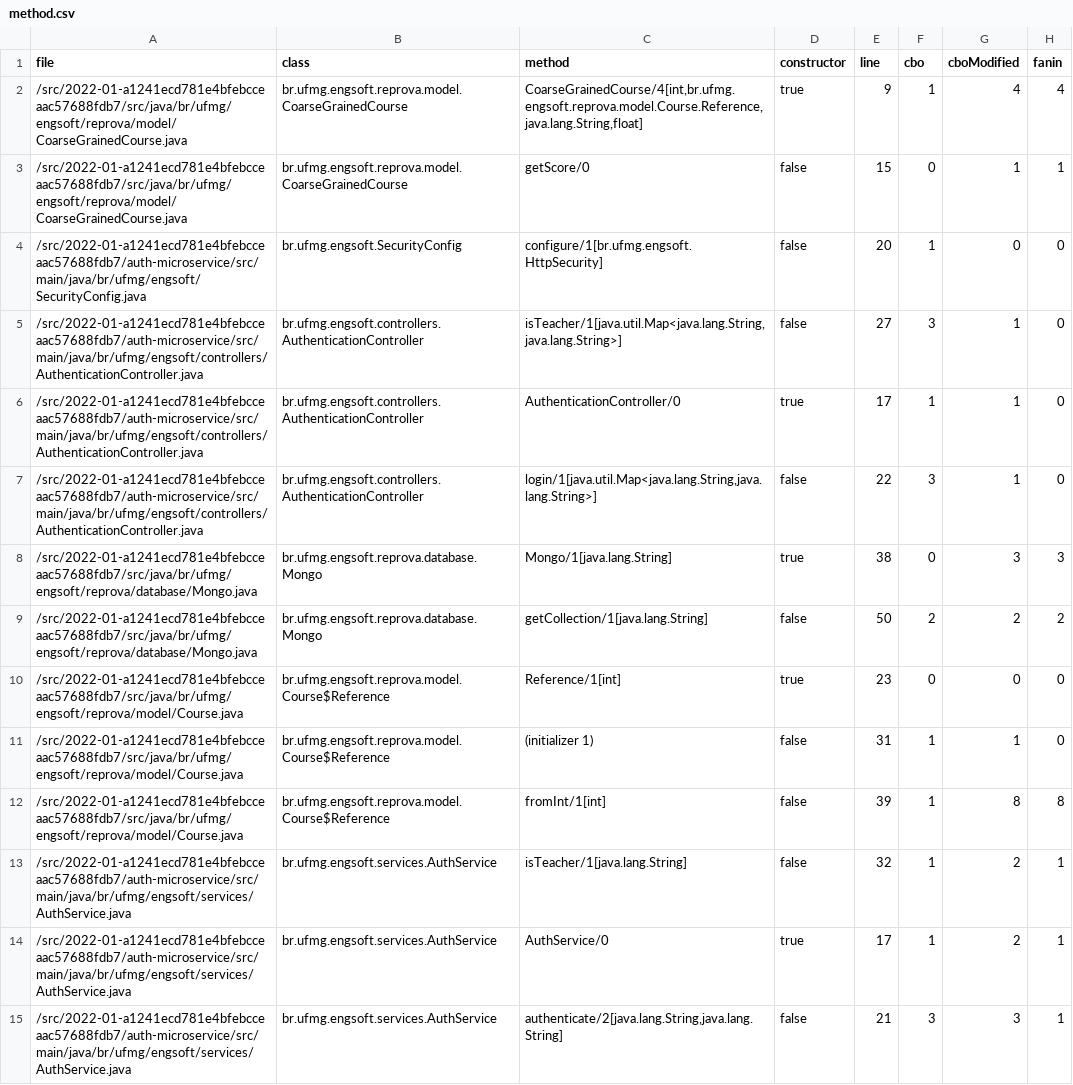
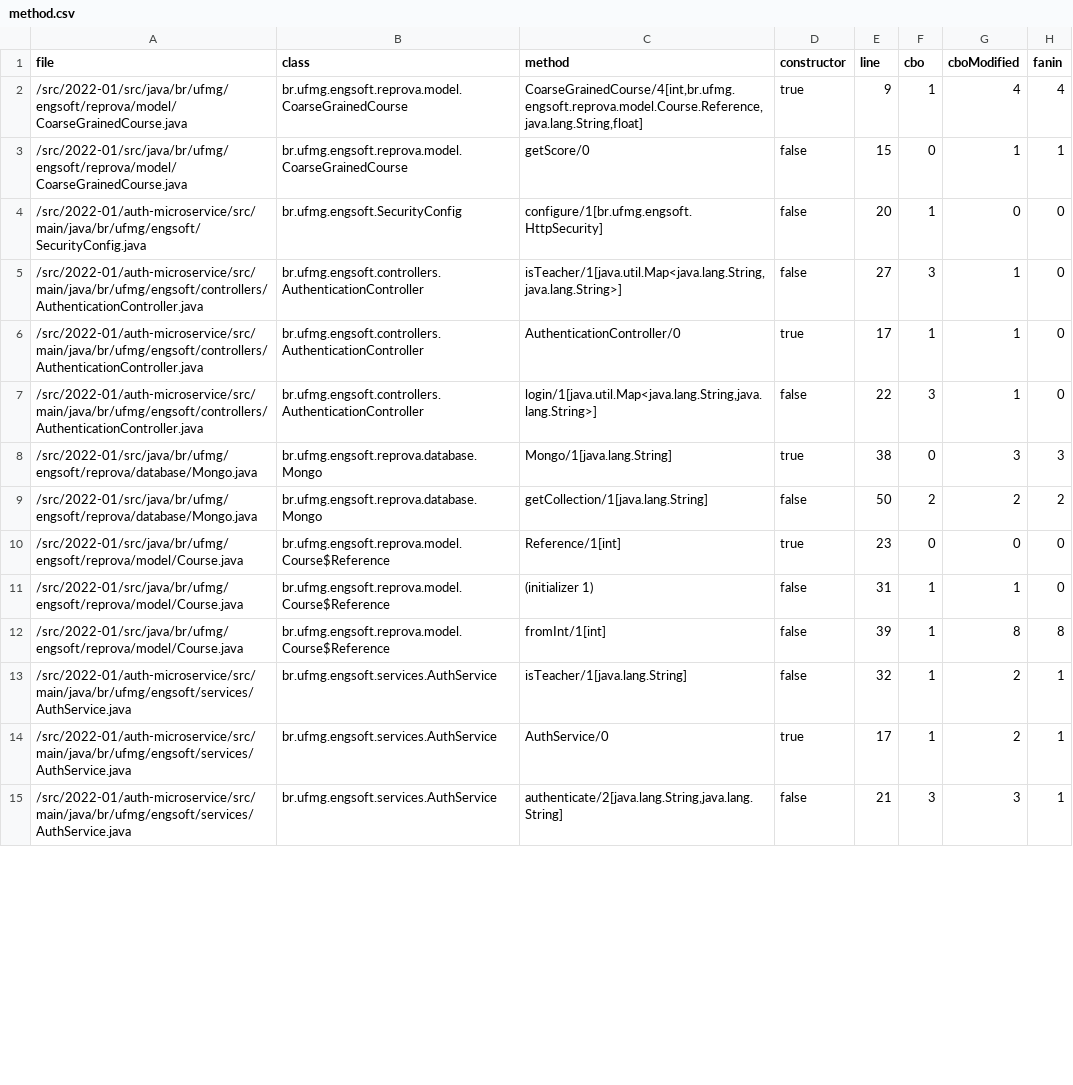
Before and after one commit to rafaatsouza/sqm-data, a CSV file: data/2022-01/method.csv, drawn as a sheet; only a part is shown; the diff covers the shown part only; the diff names each change by its address in the sheet, - before the commit and + after, or states it on an @@ line.

```diff
--- a/data/2022-01/method.csv
+++ b/data/2022-01/method.csv
-A2:A3 (file): /src/2022-01-a1241ecd781e4bfebcceaac57688fdb7/src/java/br/ufmg/engsoft/reprova/model/CoarseGrainedCourse.java
+A2:A3 (file): /src/2022-01/src/java/br/ufmg/engsoft/reprova/model/CoarseGrainedCourse.java
-A4 (file): /src/2022-01-a1241ecd781e4bfebcceaac57688fdb7/auth-microservice/src/main/java/br/ufmg/engsoft/SecurityConfig.java
+A4 (file): /src/2022-01/auth-microservice/src/main/java/br/ufmg/engsoft/SecurityConfig.java
-A5:A7 (file): /src/2022-01-a1241ecd781e4bfebcceaac57688fdb7/auth-microservice/src/main/java/br/ufmg/engsoft/controllers/AuthenticationController.java
+A5:A7 (file): /src/2022-01/auth-microservice/src/main/java/br/ufmg/engsoft/controllers/AuthenticationController.java
-A8:A9 (file): /src/2022-01-a1241ecd781e4bfebcceaac57688fdb7/src/java/br/ufmg/engsoft/reprova/database/Mongo.java
+A8:A9 (file): /src/2022-01/src/java/br/ufmg/engsoft/reprova/database/Mongo.java
-A10:A12 (file): /src/2022-01-a1241ecd781e4bfebcceaac57688fdb7/src/java/br/ufmg/engsoft/reprova/model/Course.java
+A10:A12 (file): /src/2022-01/src/java/br/ufmg/engsoft/reprova/model/Course.java
-A13:A15 (file): /src/2022-01-a1241ecd781e4bfebcceaac57688fdb7/auth-microservice/src/main/java/br/ufmg/engsoft/services/AuthService.java
+A13:A15 (file): /src/2022-01/auth-microservice/src/main/java/br/ufmg/engsoft/services/AuthService.java
```
Also changed, not shown: 158 edited cells elsewhere in this file, data/2019-01/variable.csv, data/2020-01/field.csv, 14 other files.
